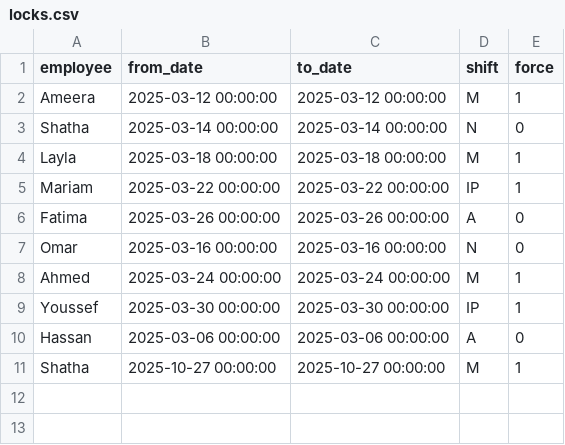
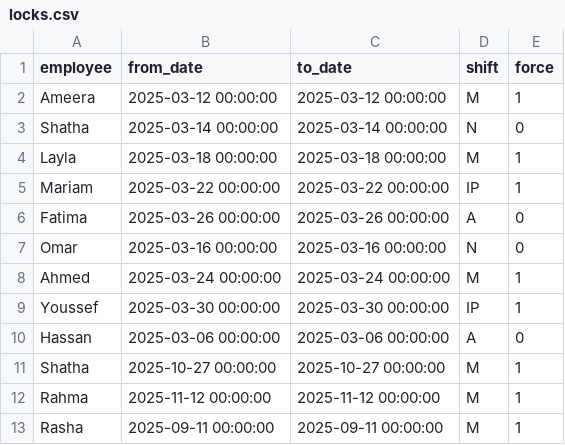
Before and after one commit to narjes-alzahli/PharamcyDutyScheduler, a CSV file: roster/app/data/locks.csv, drawn as a sheet; the diff names each change by its address in the sheet, - before the commit and + after, or states it on an @@ line.

```diff
--- a/roster/app/data/locks.csv
+++ b/roster/app/data/locks.csv
+row 12: Rahma | 2025-11-12 00:00:00 | 2025-11-12 00:00:00 | M | 1
+row 13: Rasha | 2025-09-11 00:00:00 | 2025-09-11 00:00:00 | M | 1
```
Also changed, not shown: roster/app/data/time_off.csv, 4 other files.
